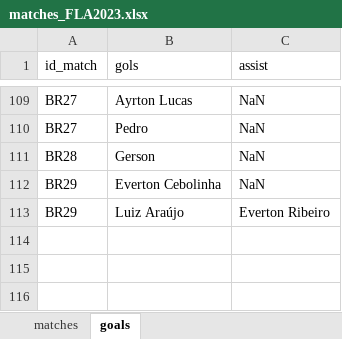
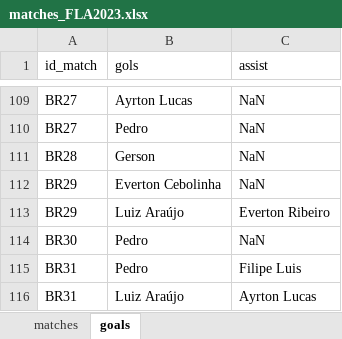
Before and after one commit to williamjouse/jogos-Flamengo-2023, an Excel workbook: data/matches_FLA2023.xlsx, sheet goals, drawn as a sheet; only a part is shown, gaps mark what is left out; values as stored, in another font and other column widths than the file's, no borders; the diff names each change by its address in the sheet, - before the commit and + after, or states it on an @@ line.

```diff
--- a/data/matches_FLA2023.xlsx (sheet goals)
+++ b/data/matches_FLA2023.xlsx (sheet goals)
+row 114: BR30 | Pedro | NaN
+row 115: BR31 | Pedro | Filipe Luis
+row 116: BR31 | Luiz Araújo | Ayrton Lucas
```
Also changed, not shown: sheet matches, 10 other files.
